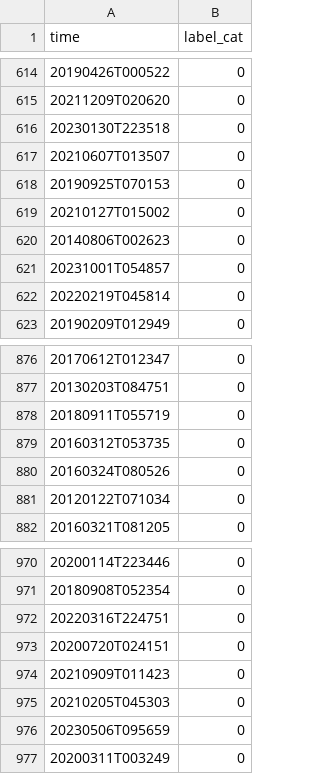
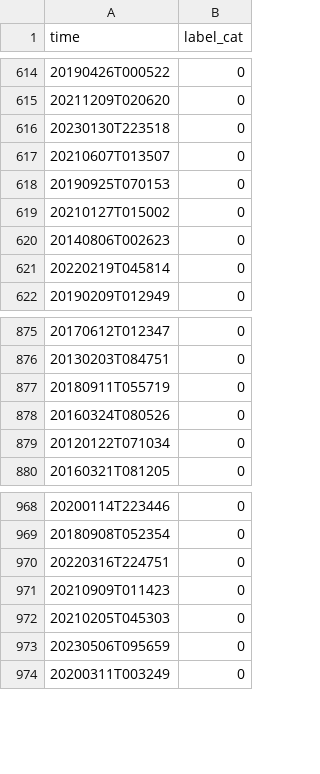
Before and after one commit to Gabriel-Goes/Sismologia_IPT, a CSV file: files/predcsv/pred_not_commercial.csv, drawn as a sheet; only a part is shown, gaps mark what is left out.

```diff
--- a/files/predcsv/pred_not_commercial.csv
+++ b/files/predcsv/pred_not_commercial.csv
@@ -620,3 +620,2 @@ time,label_cat
 20140806T002623,0
-20231001T054857,0
 20220219T045814,0
@@ -878,3 +877,2 @@ time,label_cat
 20180911T055719,0
-20160312T053735,0
 20160324T080526,0
@@ -972,3 +970,2 @@ time,label_cat
 20220316T224751,0
-20200720T024151,0
 20210909T011423,0
```
Also changed, not shown: 17 other files.
